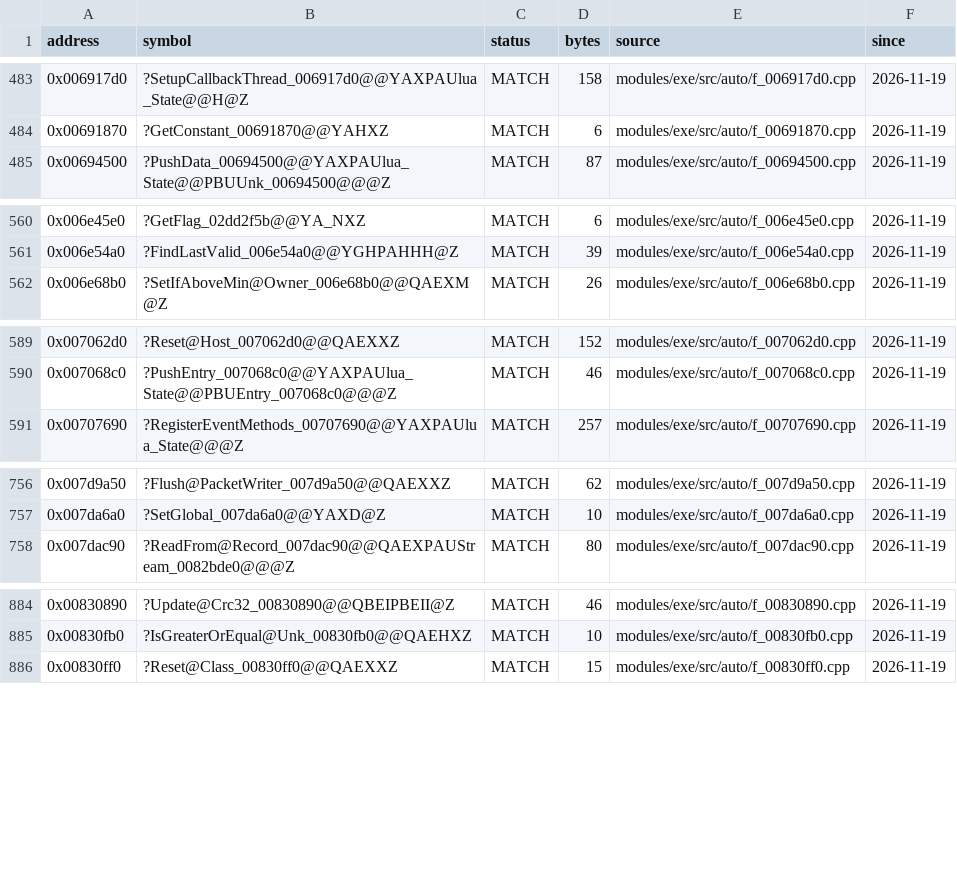
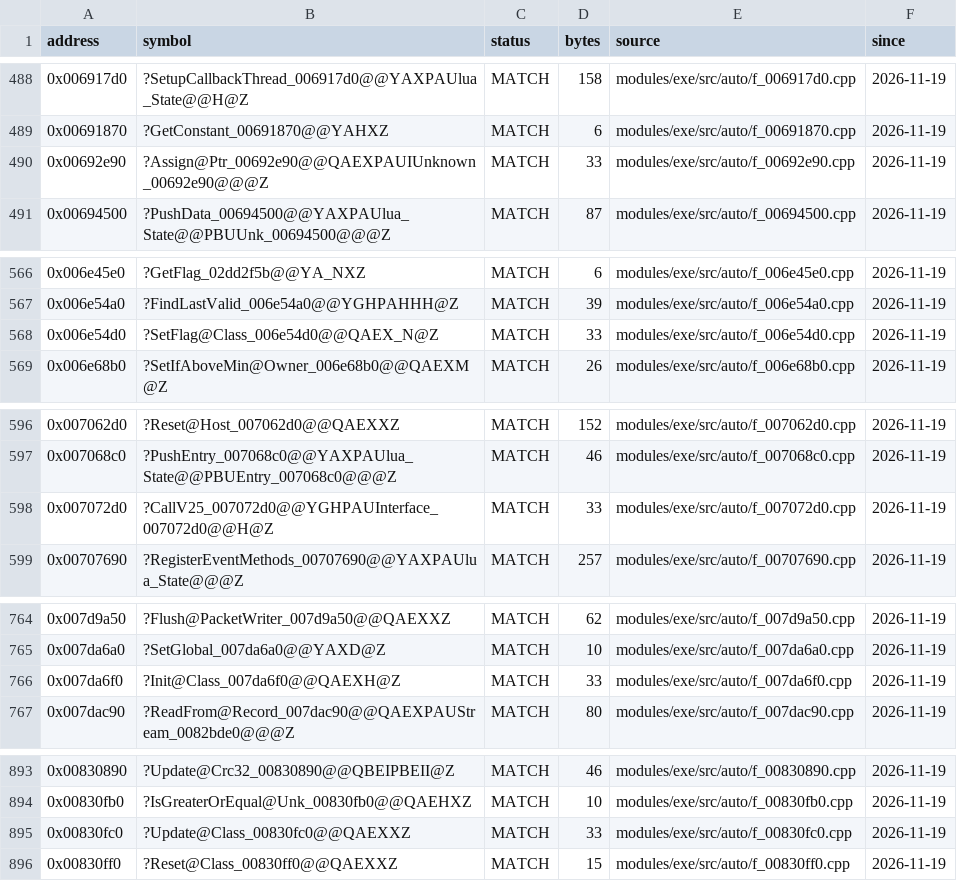
Before and after one commit to JahsiasWhite/civ5-decomp, a CSV file: modules/exe/progress/status.csv, drawn as a sheet; only a part is shown, gaps mark what is left out; the diff covers the shown part only; the diff names each change by its address in the sheet, - before the commit and + after, or states it on an @@ line.

```diff
--- a/modules/exe/progress/status.csv
+++ b/modules/exe/progress/status.csv
+row 490: 0x00692e90 | ?Assign@Ptr_00692e90@@QAEXPAUIUnknown_00692e90@@@Z | MATCH | 33 | modules/exe/src/auto/f_00692e90.cpp | 2026-11-19
+row 568: 0x006e54d0 | ?SetFlag@Class_006e54d0@@QAEX_N@Z | MATCH | 33 | modules/exe/src/auto/f_006e54d0.cpp | 2026-11-19
+row 598: 0x007072d0 | ?CallV25_007072d0@@YGHPAUInterface_007072d0@@H@Z | MATCH | 33 | modules/exe/src/auto/f_007072d0.cpp | 2026-11-19
+row 766: 0x007da6f0 | ?Init@Class_007da6f0@@QAEXH@Z | MATCH | 33 | modules/exe/src/auto/f_007da6f0.cpp | 2026-11-19
+row 895: 0x00830fc0 | ?Update@Class_00830fc0@@QAEXXZ | MATCH | 33 | modules/exe/src/auto/f_00830fc0.cpp | 2026-11-19
```
Also changed, not shown: 7 added rows elsewhere in this file, 25 other files.
